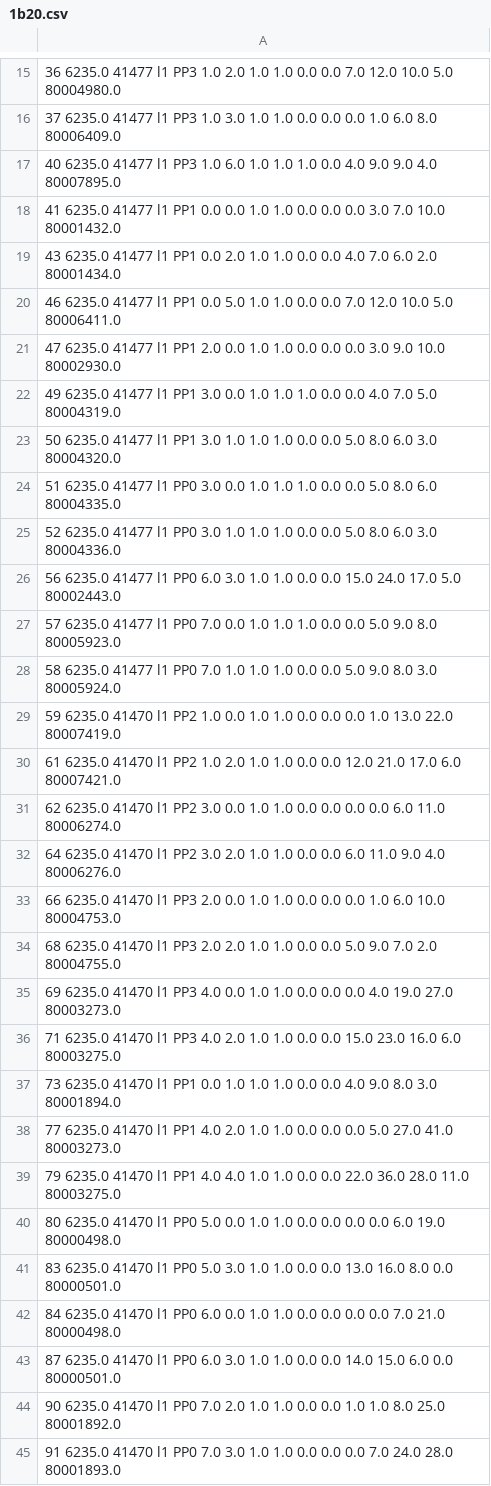
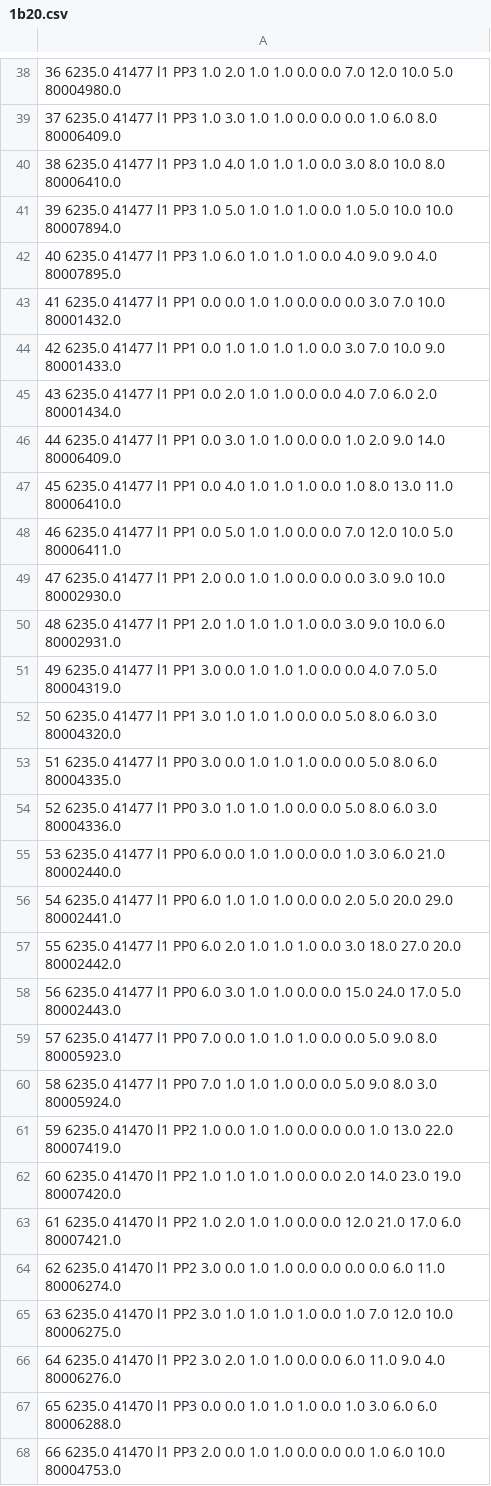
Before and after one commit to Wronsmin/Tesi, a CSV file: Pile_Up/1b20.csv, drawn as a sheet; only a part is shown, gaps mark what is left out; the shorter side is filled out with more unchanged rows; the diff covers the shown part only.

```diff
--- a/Pile_Up/1b20.csv
+++ b/Pile_Up/1b20.csv
@@ -16,7 +39,13 @@
 37 6235.0 41477 l1 PP3 1.0 3.0 1.0 1.0 0.0 0.0 0.0 1.0 6.0 8.0 80006409.0
+38 6235.0 41477 l1 PP3 1.0 4.0 1.0 1.0 1.0 0.0 3.0 8.0 10.0 8.0 80006410.0
+39 6235.0 41477 l1 PP3 1.0 5.0 1.0 1.0 1.0 0.0 1.0 5.0 10.0 10.0 80007894.0
 40 6235.0 41477 l1 PP3 1.0 6.0 1.0 1.0 1.0 0.0 4.0 9.0 9.0 4.0 80007895.0
 41 6235.0 41477 l1 PP1 0.0 0.0 1.0 1.0 0.0 0.0 0.0 3.0 7.0 10.0 80001432.0
+42 6235.0 41477 l1 PP1 0.0 1.0 1.0 1.0 1.0 0.0 3.0 7.0 10.0 9.0 80001433.0
 43 6235.0 41477 l1 PP1 0.0 2.0 1.0 1.0 0.0 0.0 4.0 7.0 6.0 2.0 80001434.0
+44 6235.0 41477 l1 PP1 0.0 3.0 1.0 1.0 0.0 0.0 1.0 2.0 9.0 14.0 80006409.0
+45 6235.0 41477 l1 PP1 0.0 4.0 1.0 1.0 1.0 0.0 1.0 8.0 13.0 11.0 80006410.0
 46 6235.0 41477 l1 PP1 0.0 5.0 1.0 1.0 0.0 0.0 7.0 12.0 10.0 5.0 80006411.0
 47 6235.0 41477 l1 PP1 2.0 0.0 1.0 1.0 0.0 0.0 0.0 3.0 9.0 10.0 80002930.0
+48 6235.0 41477 l1 PP1 2.0 1.0 1.0 1.0 1.0 0.0 3.0 9.0 10.0 6.0 80002931.0
 49 6235.0 41477 l1 PP1 3.0 0.0 1.0 1.0 1.0 0.0 0.0 4.0 7.0 5.0 80004319.0
@@ -25,2 +54,5 @@
 52 6235.0 41477 l1 PP0 3.0 1.0 1.0 1.0 0.0 0.0 5.0 8.0 6.0 3.0 80004336.0
+53 6235.0 41477 l1 PP0 6.0 0.0 1.0 1.0 0.0 0.0 1.0 3.0 6.0 21.0 80002440.0
+54 6235.0 41477 l1 PP0 6.0 1.0 1.0 1.0 0.0 0.0 2.0 5.0 20.0 29.0 80002441.0
+55 6235.0 41477 l1 PP0 6.0 2.0 1.0 1.0 1.0 0.0 3.0 18.0 27.0 20.0 80002442.0
 56 6235.0 41477 l1 PP0 6.0 3.0 1.0 1.0 0.0 0.0 15.0 24.0 17.0 5.0 80002443.0
@@ -29,5 +61,8 @@
 59 6235.0 41470 l1 PP2 1.0 0.0 1.0 1.0 0.0 0.0 0.0 1.0 13.0 22.0 80007419.0
+60 6235.0 41470 l1 PP2 1.0 1.0 1.0 1.0 0.0 0.0 2.0 14.0 23.0 19.0 80007420.0
 61 6235.0 41470 l1 PP2 1.0 2.0 1.0 1.0 0.0 0.0 12.0 21.0 17.0 6.0 80007421.0
 62 6235.0 41470 l1 PP2 3.0 0.0 1.0 1.0 0.0 0.0 0.0 0.0 6.0 11.0 80006274.0
+63 6235.0 41470 l1 PP2 3.0 1.0 1.0 1.0 1.0 0.0 1.0 7.0 12.0 10.0 80006275.0
 64 6235.0 41470 l1 PP2 3.0 2.0 1.0 1.0 0.0 0.0 6.0 11.0 9.0 4.0 80006276.0
+65 6235.0 41470 l1 PP3 0.0 0.0 1.0 1.0 1.0 0.0 1.0 3.0 6.0 6.0 80006288.0
 66 6235.0 41470 l1 PP3 2.0 0.0 1.0 1.0 0.0 0.0 0.0 1.0 6.0 10.0 80004753.0
```
Also changed, not shown: 48 added rows elsewhere in this file, 35 other files.
